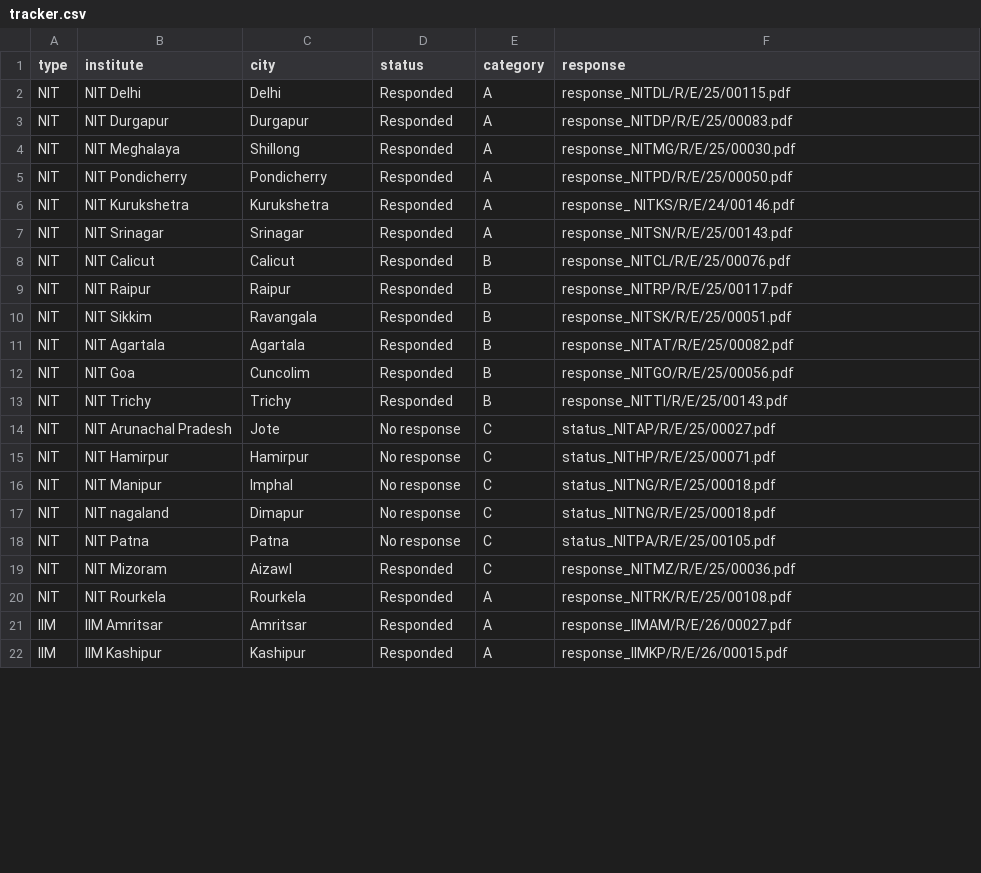
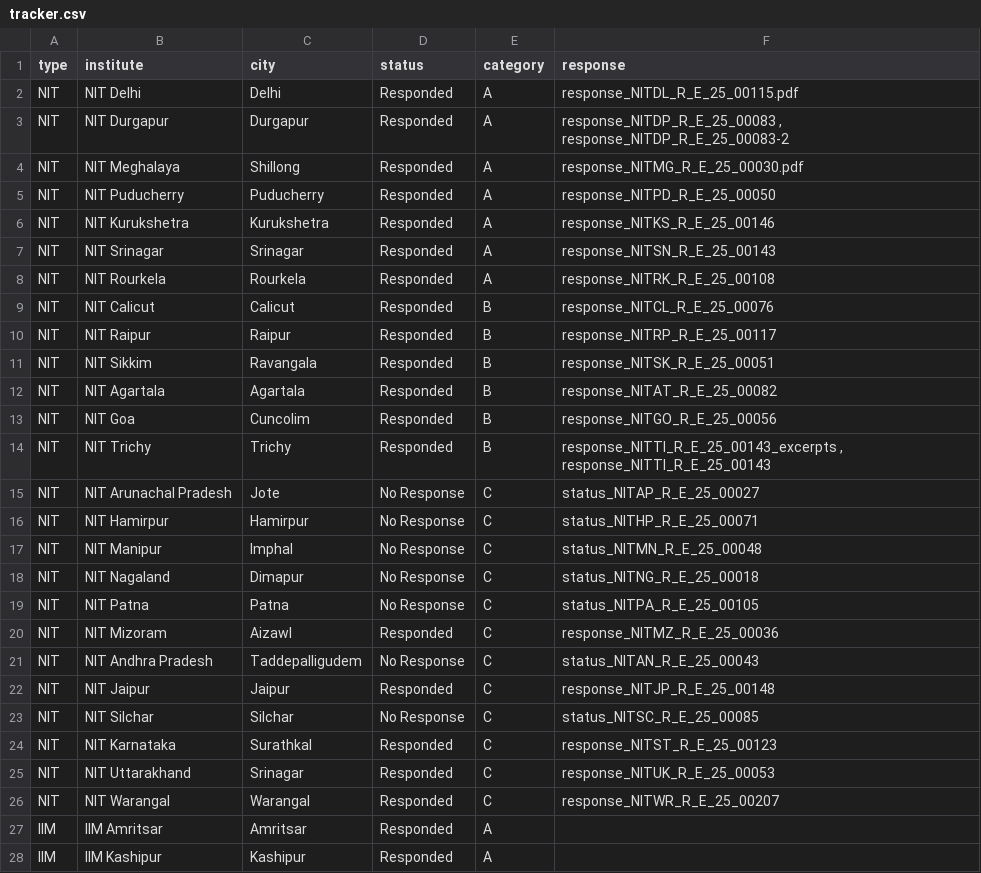
Before and after one commit to fossunited/licence-to-learn, a CSV file: data/tracker.csv, drawn as a sheet; only a part is shown; the diff covers the shown part only.

Commit message:
fix the data

```diff
--- a/data/tracker.csv
+++ b/data/tracker.csv
@@ -1,22 +1,28 @@
 type,institute,city,status,category,response
-NIT,NIT Delhi,Delhi,Responded,A,response_NITDL/R/E/25/00115.pdf
-NIT,NIT Durgapur,Durgapur,Responded,A,response_NITDP/R/E/25/00083.pdf
-NIT,NIT Meghalaya,Shillong,Responded,A,response_NITMG/R/E/25/00030.pdf
-NIT,NIT Pondicherry,Pondicherry,Responded,A,response_NITPD/R/E/25/00050.pdf
-NIT,NIT Kurukshetra,Kurukshetra,Responded,A,response_ NITKS/R/E/24/00146.pdf
-NIT,NIT Srinagar,Srinagar,Responded,A,response_NITSN/R/E/25/00143.pdf
-NIT,NIT Calicut,Calicut,Responded,B,response_NITCL/R/E/25/00076.pdf
-NIT,NIT Raipur,Raipur,Responded,B,response_NITRP/R/E/25/00117.pdf
-NIT,NIT Sikkim,Ravangala,Responded,B,response_NITSK/R/E/25/00051.pdf
-NIT,NIT Agartala,Agartala,Responded,B,response_NITAT/R/E/25/00082.pdf
-NIT,NIT Goa,Cuncolim,Responded,B,response_NITGO/R/E/25/00056.pdf
-NIT,NIT Trichy,Trichy,Responded,B,response_NITTI/R/E/25/00143.pdf
-NIT,NIT Arunachal Pradesh,Jote,No response,C,status_NITAP/R/E/25/00027.pdf
-NIT,NIT Hamirpur,Hamirpur,No response,C,status_NITHP/R/E/25/00071.pdf
-NIT,NIT Manipur,Imphal,No response,C,status_NITNG/R/E/25/00018.pdf
-NIT,NIT nagaland,Dimapur,No response,C,status_NITNG/R/E/25/00018.pdf
-NIT,NIT Patna,Patna,No response,C,status_NITPA/R/E/25/00105.pdf
-NIT,NIT Mizoram,Aizawl,Responded,C,response_NITMZ/R/E/25/00036.pdf
-NIT,NIT Rourkela,Rourkela,Responded,A,response_NITRK/R/E/25/00108.pdf
-IIM,IIM Amritsar,Amritsar,Responded,A,response_IIMAM/R/E/26/00027.pdf
-IIM,IIM Kashipur,Kashipur,Responded,A,response_IIMKP/R/E/26/00015.pdf
+NIT,NIT Delhi,Delhi,Responded,A,response_NITDL_R_E_25_00115.pdf
+NIT,NIT Durgapur,Durgapur,Responded,A," response_NITDP_R_E_25_00083 , response_NITDP_R_E_25_00083-2"
+NIT,NIT Meghalaya,Shillong,Responded,A,response_NITMG_R_E_25_00030.pdf
+NIT,NIT Puducherry,Puducherry,Responded,A, response_NITPD_R_E_25_00050
+NIT,NIT Kurukshetra,Kurukshetra,Responded,A,response_NITKS_R_E_25_00146
+NIT,NIT Srinagar,Srinagar,Responded,A,response_NITSN_R_E_25_00143
+NIT,NIT Rourkela,Rourkela,Responded,A,response_NITRK_R_E_25_00108
+NIT,NIT Calicut ,Calicut ,Responded,B,response_NITCL_R_E_25_00076
+NIT,NIT Raipur,Raipur,Responded,B,response_NITRP_R_E_25_00117
+NIT,NIT Sikkim,Ravangala,Responded,B,response_NITSK_R_E_25_00051
+NIT,NIT Agartala,Agartala,Responded,B,response_NITAT_R_E_25_00082
+NIT,NIT Goa,Cuncolim,Responded,B,response_NITGO_R_E_25_00056
+NIT,NIT Trichy,Trichy,Responded,B,"response_NITTI_R_E_25_00143_excerpts , response_NITTI_R_E_25_00143 "
+NIT,NIT Arunachal Pradesh,Jote,No Response,C,status_NITAP_R_E_25_00027
+NIT,NIT Hamirpur,Hamirpur,No Response,C,status_NITHP_R_E_25_00071
+NIT,NIT Manipur,Imphal,No Response,C,status_NITMN_R_E_25_00048
+NIT,NIT Nagaland,Dimapur,No Response,C,status_NITNG_R_E_25_00018
+NIT,NIT Patna,Patna,No Response,C,status_NITPA_R_E_25_00105
+NIT,NIT Mizoram,Aizawl,Responded,C,response_NITMZ_R_E_25_00036
+NIT,NIT Andhra Pradesh,Taddepalligudem,No Response,C,status_NITAN_R_E_25_00043
+NIT,NIT Jaipur,Jaipur,Responded,C,response_NITJP_R_E_25_00148
+NIT,NIT Silchar ,Silchar,No Response,C,status_NITSC_R_E_25_00085
+NIT,NIT Karnataka,Surathkal,Responded,C,response_NITST_R_E_25_00123
+NIT,NIT Uttarakhand,Srinagar,Responded,C,response_NITUK_R_E_25_00053
+NIT,NIT Warangal,Warangal,Responded,C,response_NITWR_R_E_25_00207
+IIM,IIM Amritsar,Amritsar,Responded,A,
+IIM,IIM Kashipur,Kashipur,Responded,A,
```
Also changed, not shown: 31 edited cells elsewhere in this file, data/software.csv, 1 other file.
